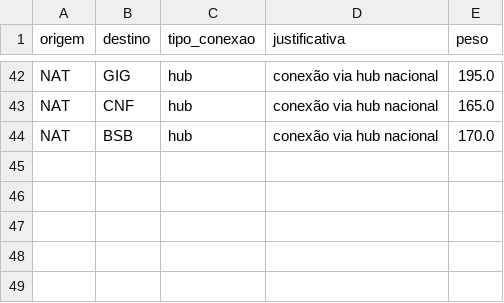
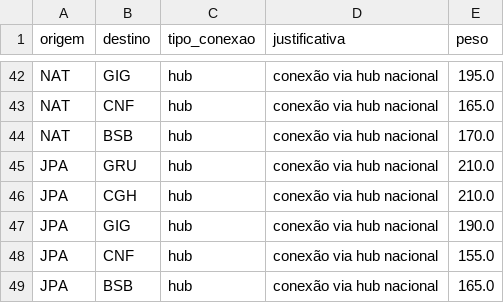
Before and after one commit to BrunofCarvalhoo/projeto-grafos, a CSV file: data/adjacencias_aeroportos.csv, drawn as a sheet; only a part is shown, gaps mark what is left out.

Commit message:
feat: conexões de joão pessoa

```diff
--- a/data/adjacencias_aeroportos.csv
+++ b/data/adjacencias_aeroportos.csv
@@ -44 +44,6 @@ NAT,CNF,hub,"conexão via hub nacional",165.0
 NAT,BSB,hub,"conexão via hub nacional",170.0
+JPA, GRU, hub, "conexão via hub nacional", 210.0
+JPA, CGH, hub, "conexão via hub nacional", 210.0
+JPA, GIG, hub, "conexão via hub nacional", 190.0
+JPA, CNF, hub, "conexão via hub nacional", 155.0
+JPA, BSB, hub, "conexão via hub nacional", 165.0
```
